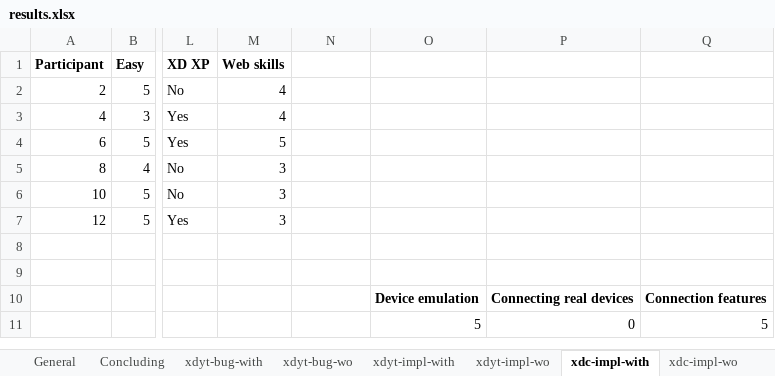
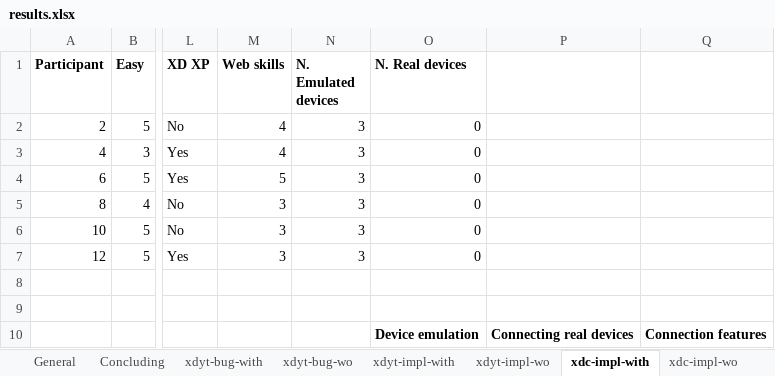
Before and after one commit to mhusm/XDTools, an Excel workbook: User Study/Results/results.xlsx, sheet xdc-impl-with, drawn as a sheet; only a part is shown, gaps mark what is left out; the shorter side is filled out with more unchanged rows; values as stored, in another font and other column widths than the file's, no borders; the diff names each change by its address in the sheet, - before the commit and + after, or states it on an @@ line.

Commit message:
added number of devices used for each task to study results + added some screenshots

```diff
--- a/User Study/Results/results.xlsx (sheet xdc-impl-with)
+++ b/User Study/Results/results.xlsx (sheet xdc-impl-with)
-N1: (empty)
+N1: N. Emulated devices
-O1: (empty)
+O1: N. Real devices
-N2:N7 (N. Emulated devices): (empty)
+N2:N7 (N. Emulated devices): 3
-O2:O7 (N. Real devices): (empty)
+O2:O7 (N. Real devices): 0
```
Also changed, not shown: sheet xdyt-impl-with, sheet Times, sheet xdc-bug-with, sheet xdyt-bug-with, sheet xdyt-impl-wo, sheet xdc-bug-wo, 2 more sheets, charts or pictures, 14 other files.
